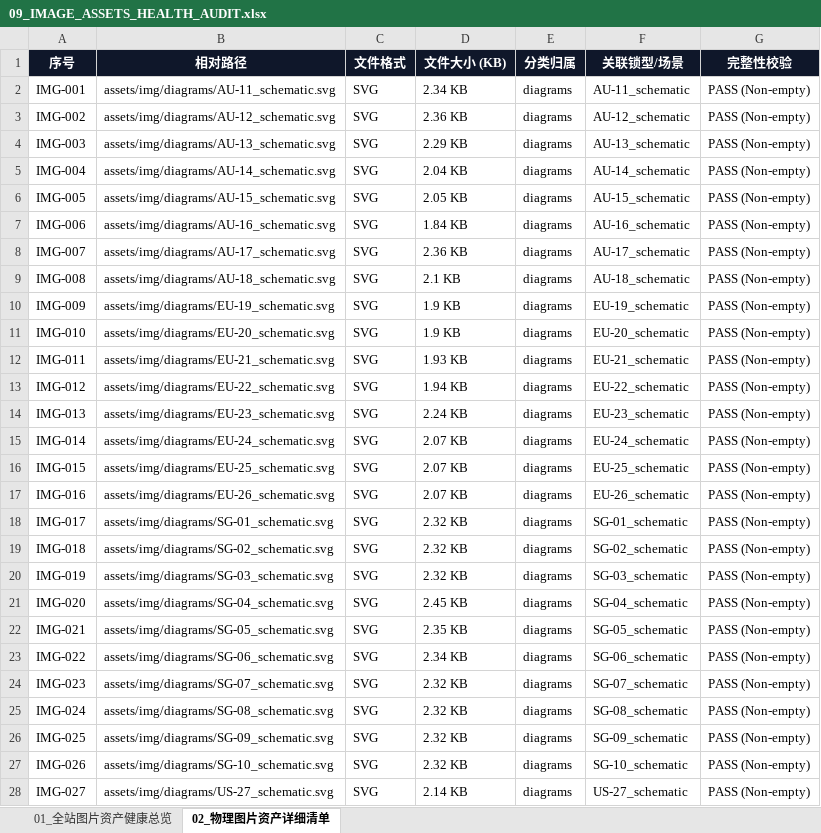
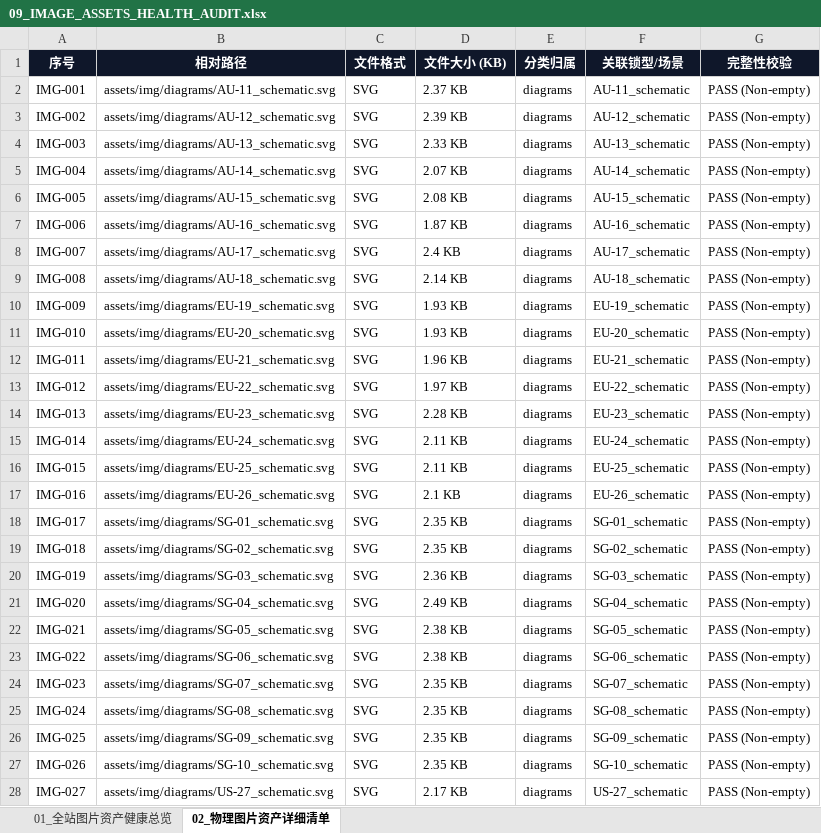
Before and after one commit to lin2mm/GlobalLockSummary, an Excel workbook: docs/09_IMAGE_ASSETS_HEALTH_AUDIT.xlsx, sheet 02_物理图片资产详细清单, drawn as a sheet; only a part is shown; values as stored, in another font and other column widths than the file's, no borders; the diff covers the shown part only; the diff names each change by its address in the sheet, - before the commit and + after, or states it on an @@ line.

```diff
--- a/docs/09_IMAGE_ASSETS_HEALTH_AUDIT.xlsx (sheet 02_物理图片资产详细清单)
+++ b/docs/09_IMAGE_ASSETS_HEALTH_AUDIT.xlsx (sheet 02_物理图片资产详细清单)
-D2 (文件大小 (KB)): 2.34 KB
+D2 (文件大小 (KB)): 2.37 KB
-D3 (文件大小 (KB)): 2.36 KB
+D3 (文件大小 (KB)): 2.39 KB
-D4 (文件大小 (KB)): 2.29 KB
+D4 (文件大小 (KB)): 2.33 KB
-D5 (文件大小 (KB)): 2.04 KB
+D5 (文件大小 (KB)): 2.07 KB
-D6 (文件大小 (KB)): 2.05 KB
+D6 (文件大小 (KB)): 2.08 KB
-D7 (文件大小 (KB)): 1.84 KB
+D7 (文件大小 (KB)): 1.87 KB
-D8 (文件大小 (KB)): 2.36 KB
+D8 (文件大小 (KB)): 2.4 KB
-D9 (文件大小 (KB)): 2.1 KB
+D9 (文件大小 (KB)): 2.14 KB
-D10:D11 (文件大小 (KB)): 1.9 KB
+D10:D11 (文件大小 (KB)): 1.93 KB
-D12 (文件大小 (KB)): 1.93 KB
+D12 (文件大小 (KB)): 1.96 KB
-D13 (文件大小 (KB)): 1.94 KB
+D13 (文件大小 (KB)): 1.97 KB
-D14 (文件大小 (KB)): 2.24 KB
+D14 (文件大小 (KB)): 2.28 KB
-D15:D16 (文件大小 (KB)): 2.07 KB
+D15:D16 (文件大小 (KB)): 2.11 KB
-D17 (文件大小 (KB)): 2.07 KB
+D17 (文件大小 (KB)): 2.1 KB
-D18:D19 (文件大小 (KB)): 2.32 KB
+D18:D19 (文件大小 (KB)): 2.35 KB
-D20 (文件大小 (KB)): 2.32 KB
+D20 (文件大小 (KB)): 2.36 KB
-D21 (文件大小 (KB)): 2.45 KB
+D21 (文件大小 (KB)): 2.49 KB
-D22 (文件大小 (KB)): 2.35 KB
+D22 (文件大小 (KB)): 2.38 KB
-D23 (文件大小 (KB)): 2.34 KB
+D23 (文件大小 (KB)): 2.38 KB
-D24:D27 (文件大小 (KB)): 2.32 KB
+D24:D27 (文件大小 (KB)): 2.35 KB
-D28 (文件大小 (KB)): 2.14 KB
+D28 (文件大小 (KB)): 2.17 KB
```
Also changed, not shown: 3 edited cells elsewhere in this sheet, docs/02_PROJECT_PLAN_AND_CONVENTIONS.xlsx, docs/03_GLOBAL_LOCK_DATA_INDEX.xlsx, 7 other files.
